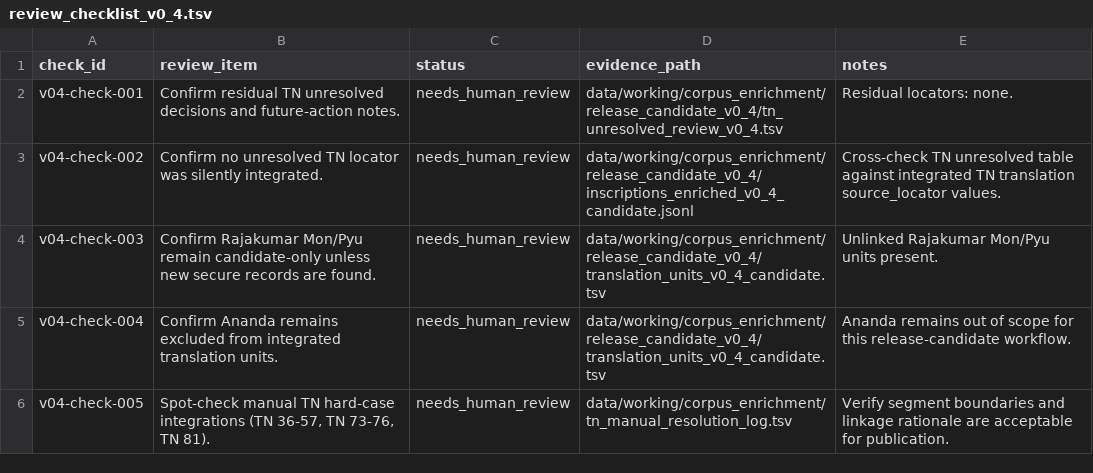
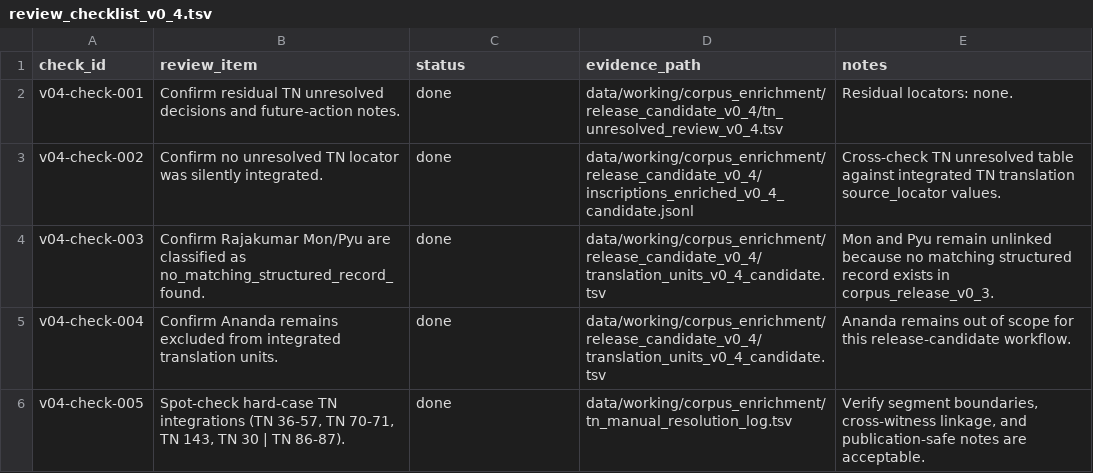
Before and after one commit to nh36/BurmeseCorpus, a TSV file: data/working/corpus_enrichment/release_candidate_v0_4/review_checklist_v0_4.tsv, drawn as a sheet.

```diff
--- a/data/working/corpus_enrichment/release_candidate_v0_4/review_checklist_v0_4.tsv
+++ b/data/working/corpus_enrichment/release_candidate_v0_4/review_checklist_v0_4.tsv
@@ -1,6 +1,6 @@
 check_id	review_item	status	evidence_path	notes
-v04-check-001	Confirm residual TN unresolved decisions and future-action notes.	needs_human_review	data/working/corpus_enrichment/release_candidate_v0_4/tn_unresolved_review_v0_4.tsv	Residual locators: none.
-v04-check-002	Confirm no unresolved TN locator was silently integrated.	needs_human_review	data/working/corpus_enrichment/release_candidate_v0_4/inscriptions_enriched_v0_4_candidate.jsonl	Cross-check TN unresolved table against integrated TN translation source_locator values.
-v04-check-003	Confirm Rajakumar Mon/Pyu remain candidate-only unless new secure records are found.	needs_human_review	data/working/corpus_enrichment/release_candidate_v0_4/translation_units_v0_4_candidate.tsv	Unlinked Rajakumar Mon/Pyu units present.
-v04-check-004	Confirm Ananda remains excluded from integrated translation units.	needs_human_review	data/working/corpus_enrichment/release_candidate_v0_4/translation_units_v0_4_candidate.tsv	Ananda remains out of scope for this release-candidate workflow.
-v04-check-005	Spot-check manual TN hard-case integrations (TN 36-57, TN 73-76, TN 81).	needs_human_review	data/working/corpus_enrichment/tn_manual_resolution_log.tsv	Verify segment boundaries and linkage rationale are acceptable for publication.
+v04-check-001	Confirm residual TN unresolved decisions and future-action notes.	done	data/working/corpus_enrichment/release_candidate_v0_4/tn_unresolved_review_v0_4.tsv	Residual locators: none.
+v04-check-002	Confirm no unresolved TN locator was silently integrated.	done	data/working/corpus_enrichment/release_candidate_v0_4/inscriptions_enriched_v0_4_candidate.jsonl	Cross-check TN unresolved table against integrated TN translation source_locator values.
+v04-check-003	Confirm Rajakumar Mon/Pyu are classified as no_matching_structured_record_found.	done	data/working/corpus_enrichment/release_candidate_v0_4/translation_units_v0_4_candidate.tsv	Mon and Pyu remain unlinked because no matching structured record exists in corpus_release_v0_3.
+v04-check-004	Confirm Ananda remains excluded from integrated translation units.	done	data/working/corpus_enrichment/release_candidate_v0_4/translation_units_v0_4_candidate.tsv	Ananda remains out of scope for this release-candidate workflow.
+v04-check-005	Spot-check hard-case TN integrations (TN 36-57, TN 70-71, TN 143, TN 30 | TN 86-87).	done	data/working/corpus_enrichment/tn_manual_resolution_log.tsv	Verify segment boundaries, cross-witness linkage, and publication-safe notes are acceptable.
```
Also changed, not shown: 4 other files.
